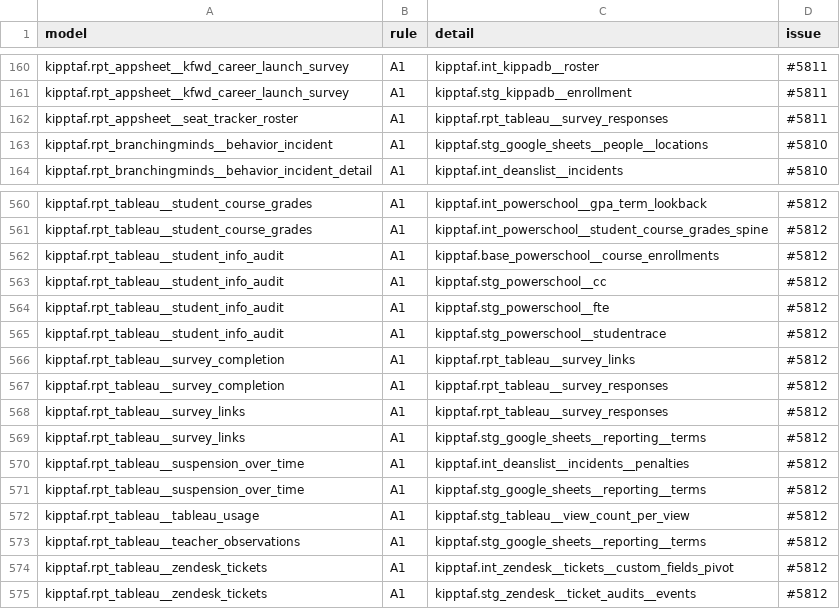
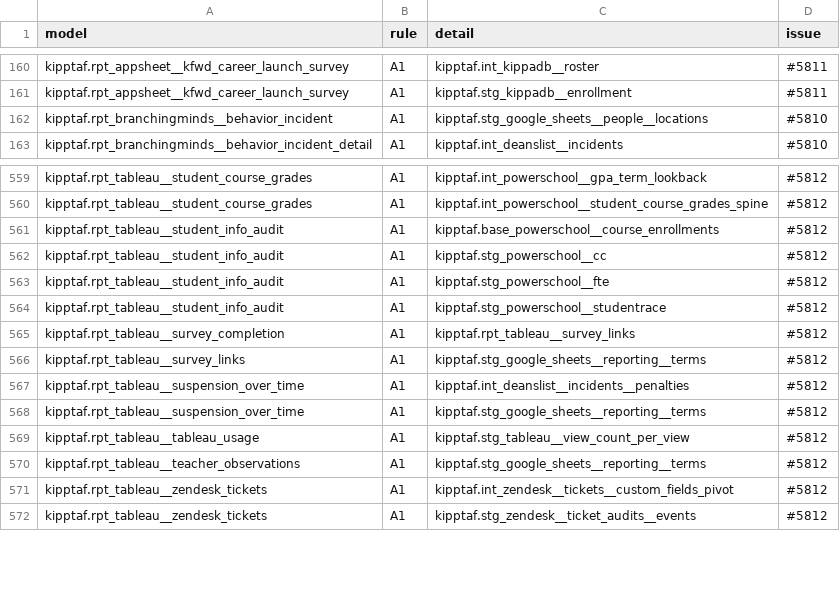
Before and after one commit to TEAMSchools/teamster, a TSV file: src/dbt/kipptaf/standard-baseline.tsv, drawn as a sheet; only a part is shown, gaps mark what is left out.

```diff
--- a/src/dbt/kipptaf/standard-baseline.tsv
+++ b/src/dbt/kipptaf/standard-baseline.tsv
@@ -161,3 +161,2 @@ kipptaf.rpt_appsheet__kfwd_career_launch_survey	A1	kipptaf.int_kippadb__roster	#
 kipptaf.rpt_appsheet__kfwd_career_launch_survey	A1	kipptaf.stg_kippadb__enrollment	#5811
-kipptaf.rpt_appsheet__seat_tracker_roster	A1	kipptaf.rpt_tableau__survey_responses	#5811
 kipptaf.rpt_branchingminds__behavior_incident	A1	kipptaf.stg_google_sheets__people__locations	#5810
@@ -566,4 +565,2 @@ kipptaf.rpt_tableau__student_info_audit	A1	kipptaf.stg_powerschool__studentrace
 kipptaf.rpt_tableau__survey_completion	A1	kipptaf.rpt_tableau__survey_links	#5812
-kipptaf.rpt_tableau__survey_completion	A1	kipptaf.rpt_tableau__survey_responses	#5812
-kipptaf.rpt_tableau__survey_links	A1	kipptaf.rpt_tableau__survey_responses	#5812
 kipptaf.rpt_tableau__survey_links	A1	kipptaf.stg_google_sheets__reporting__terms	#5812
```
Also changed, not shown: 5 other files.
